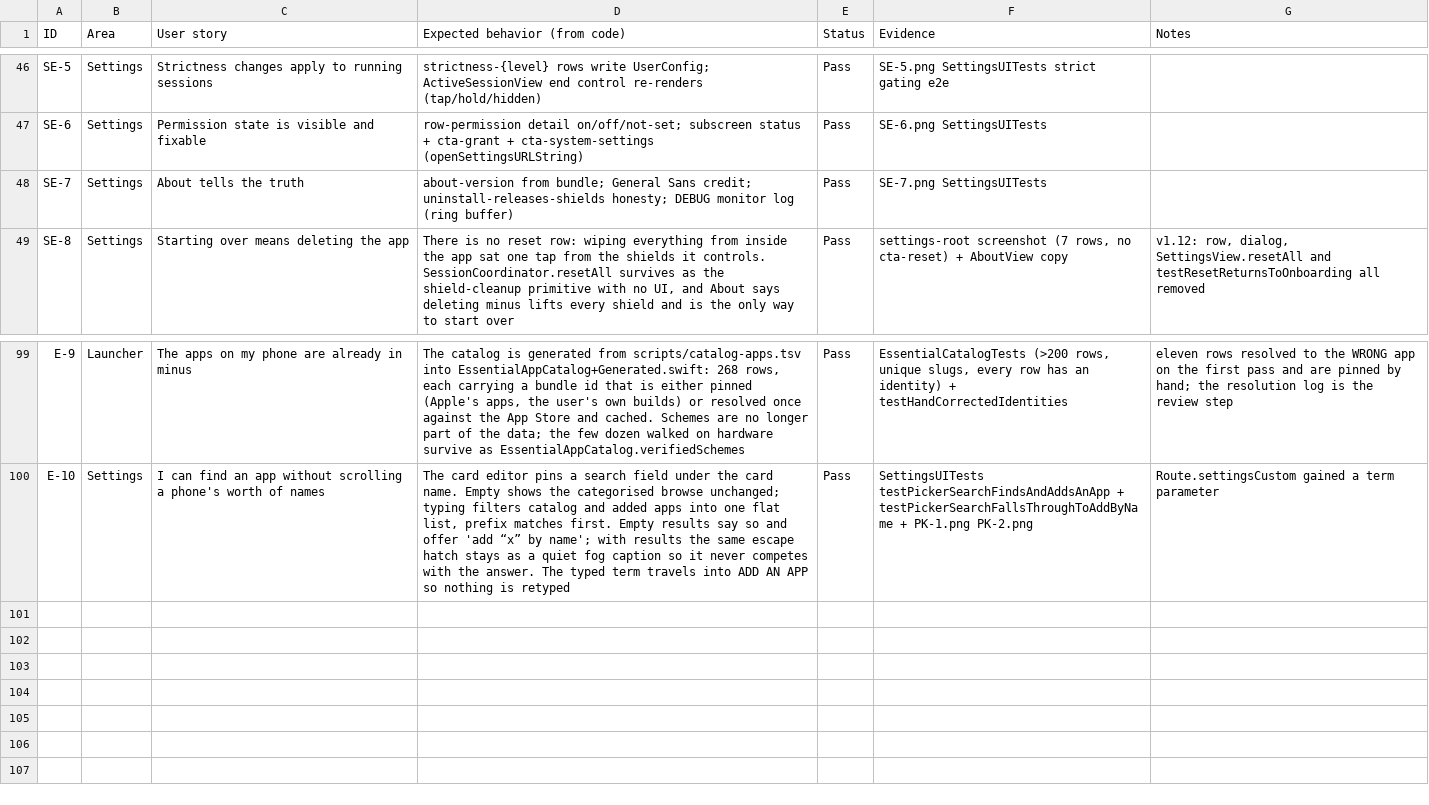
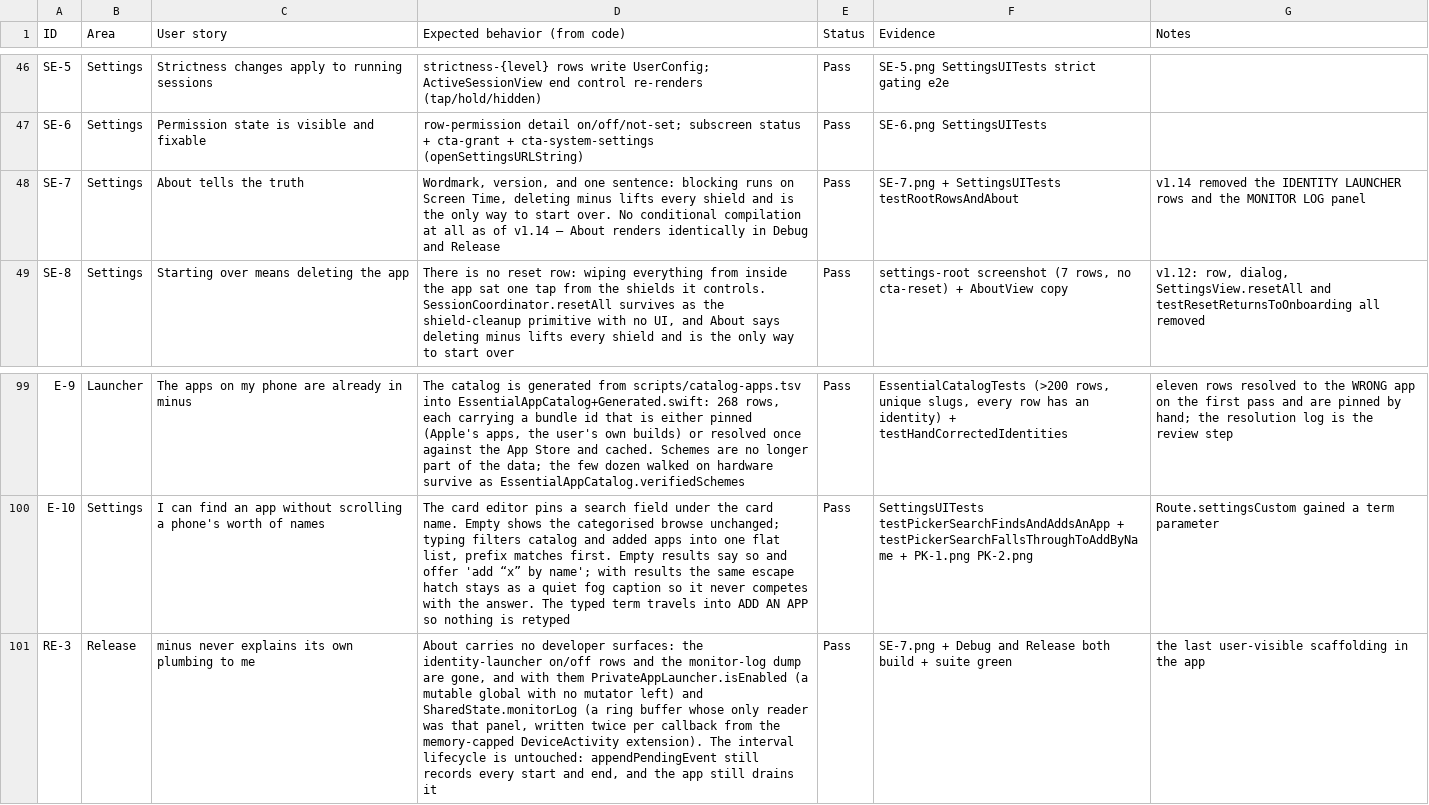
Before and after one commit to advegaf/minus, a CSV file: QA/feature-stories.csv, drawn as a sheet; only a part is shown, gaps mark what is left out; the diff names each change by its address in the sheet, - before the commit and + after, or states it on an @@ line.

Commit message:
about: nothing about how minus was built
About ended in two developer panels: IDENTITY LAUNCHER, two rows offering to
switch the private launch route off, and MONITOR LOG, thirty lines of a
diagnostic ring buffer. Both were #if DEBUG, but this build is installed in
Debug, so they were simply part of the app. An app that offers to disable its
own launcher is explaining its implementation to someone who wants to open
Spotify. Both are gone, and AboutView now carries no conditional compilation
at all: it renders identically in Debug and Release.

Two things fell out with them.

PrivateAppLauncher.isEnabled had no mutator left, making it a mutable global
stuck at true, so it goes and the guard drops to isAvailable — which is the
real safety, since it checks the private class actually resolves.

SharedState.monitorLog existed only to fill that panel; its own comment said
so. Deleting the panel would have left a write-only ledger, written twice per
callback from the one process with a single-digit-MB memory cap. Its events
are already recorded by appendPendingEvent, which the app genuinely drains,
so the interval lifecycle is untouched.

Also fixes a gesture flake the full suite exposed: the card-pager test used
XCUITest's default swipe velocity, and under load that heuristic lands short
of the pager's 24pt minimum, so the swipe silently did nothing and the
assertion blamed the app. The velocity is now stated rather than guessed, and
a dropped gesture retries, because that is a harness event and not a
behaviour.

Version 1.14.0 (11). The 1.13 build carried a stale version string: project.yml
was bumped but xcodegen was never re-run, so the binary on the phone reported
1.12.0 (9). Regenerated. 89 unit + 55 UI green, Debug and Release both build.

```diff
--- a/QA/feature-stories.csv
+++ b/QA/feature-stories.csv
-D48 (Expected behavior (from code)): about-version from bundle; General Sans credit; uninstall-releases-shields honesty; DEBUG monitor log (ring buffer)
+D48 (Expected behavior (from code)): Wordmark, version, and one sentence: blocking runs on Screen Time, deleting minus lifts every shield and is the only way to start over. No conditional compilation at all as of v1.14 — About renders identically in Debug and Release
-F48 (Evidence): SE-7.png SettingsUITests
+F48 (Evidence): SE-7.png + SettingsUITests testRootRowsAndAbout
-G48 (Notes): (empty)
+G48 (Notes): v1.14 removed the IDENTITY LAUNCHER rows and the MONITOR LOG panel
+row 101: RE-3 | Release | minus never explains its own plumbing to me | About carries no developer surfaces: the identity-launcher on/off rows and the monitor-log dump are gone, and with them PrivateAppLauncher.isEnabled (a mutable global with no mutator left) and SharedState.monitorLog (a ring buffer whose only reader was that panel, written twice per callback from the memory-capped DeviceActivity extension). The interval lifecycle is untouched: appendPendingEvent still records every start and end, and the app still drains it | Pass | SE-7.png + Debug and Release both build + suite green | the last user-visible scaffolding in the app
```
Also changed, not shown: 9 other files.
